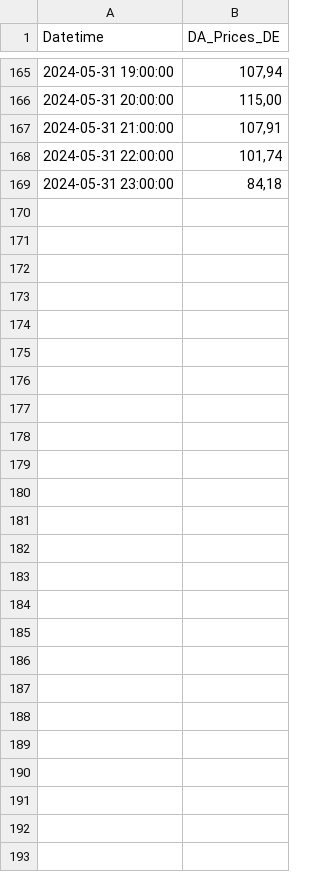
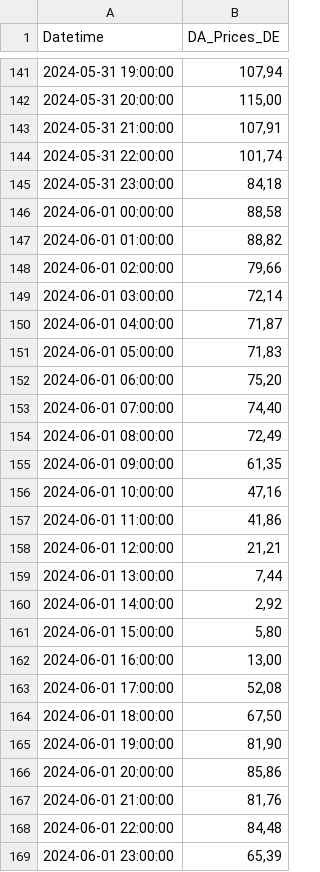
Before and after one commit to Economics-SP-V/BDEW-Showroom, a CSV file: da_prices.csv, drawn as a sheet; only a part is shown, gaps mark what is left out; the diff covers the shown part only.

```diff
--- a/da_prices.csv
+++ b/da_prices.csv
@@ -169 +145,25 @@ Datetime,DA_Prices_DE
 2024-05-31 23:00:00,"84,18"
+2024-06-01 00:00:00,"88,58"
+2024-06-01 01:00:00,"88,82"
+2024-06-01 02:00:00,"79,66"
+2024-06-01 03:00:00,"72,14"
+2024-06-01 04:00:00,"71,87"
+2024-06-01 05:00:00,"71,83"
+2024-06-01 06:00:00,"75,20"
+2024-06-01 07:00:00,"74,40"
+2024-06-01 08:00:00,"72,49"
+2024-06-01 09:00:00,"61,35"
+2024-06-01 10:00:00,"47,16"
+2024-06-01 11:00:00,"41,86"
+2024-06-01 12:00:00,"21,21"
+2024-06-01 13:00:00,"7,44"
+2024-06-01 14:00:00,"2,92"
+2024-06-01 15:00:00,"5,80"
+2024-06-01 16:00:00,"13,00"
+2024-06-01 17:00:00,"52,08"
+2024-06-01 18:00:00,"67,50"
+2024-06-01 19:00:00,"81,90"
+2024-06-01 20:00:00,"85,86"
+2024-06-01 21:00:00,"81,76"
+2024-06-01 22:00:00,"84,48"
+2024-06-01 23:00:00,"65,39"
```
Also changed, not shown: 24 removed rows elsewhere in this file, lng_prices.csv.
